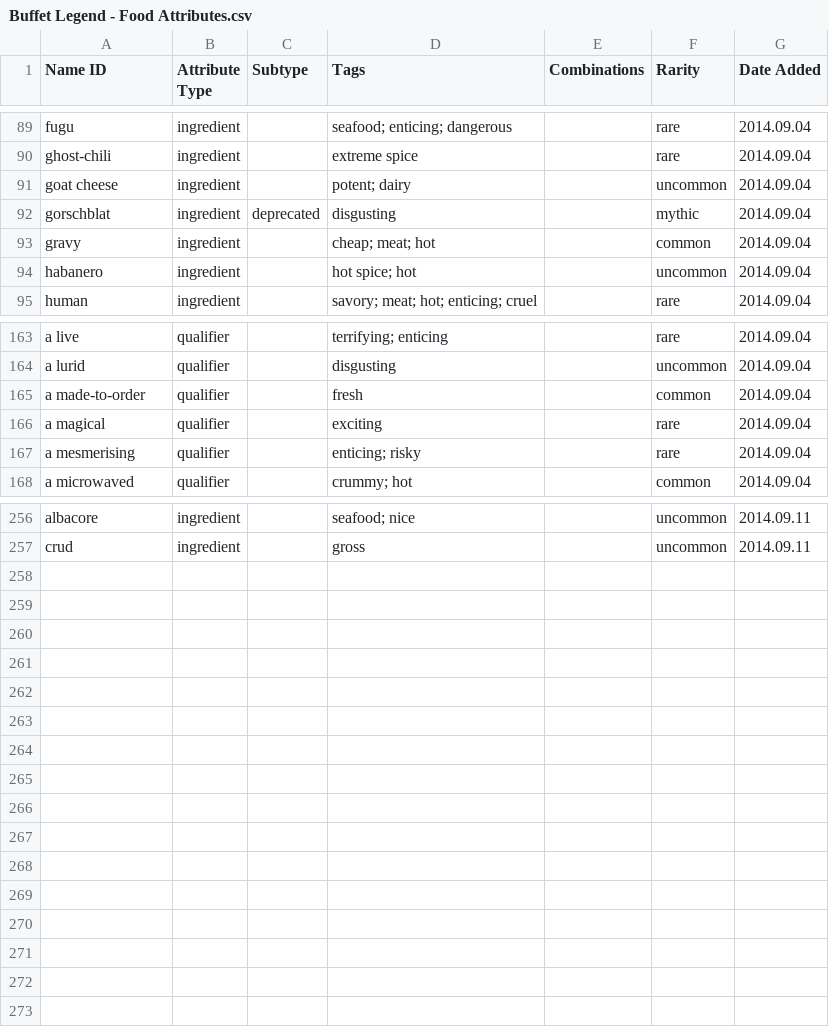
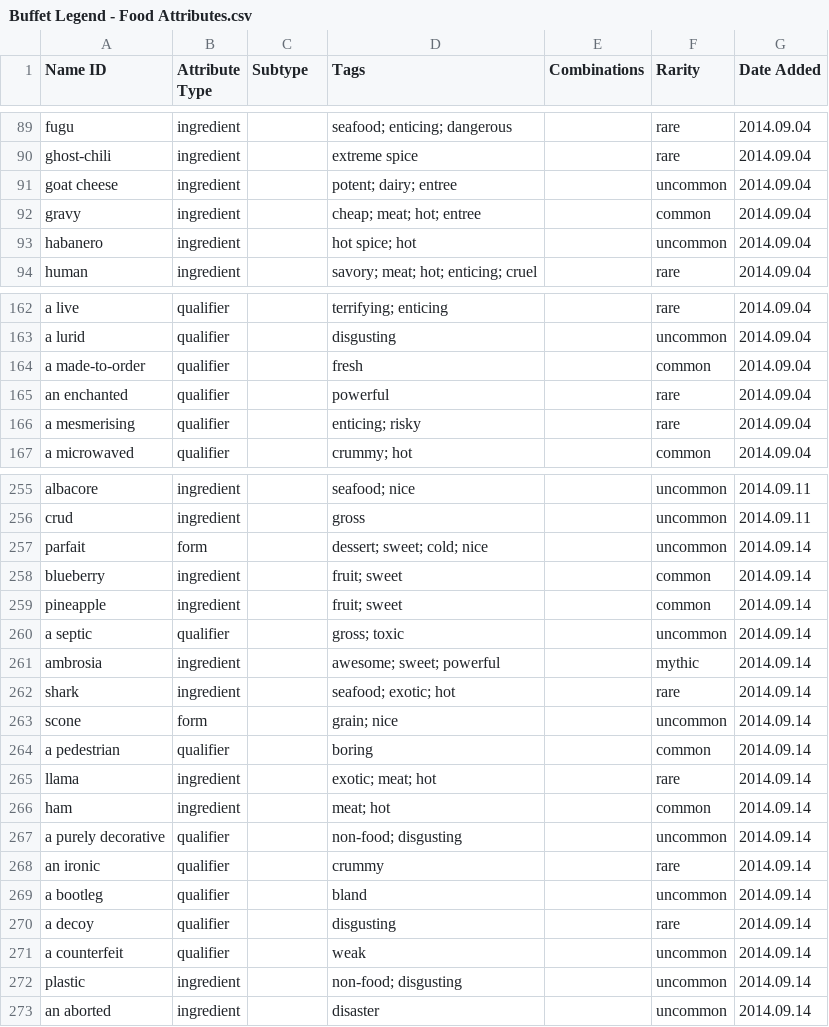
Before and after one commit to schwin42/Buffet-Hero, a CSV file: Assets/Data/Buffet Legend - Food Attributes.csv, drawn as a sheet; only a part is shown, gaps mark what is left out; the diff covers the shown part only.

```diff
--- a/Assets/Data/Buffet Legend - Food Attributes.csv
+++ b/Assets/Data/Buffet Legend - Food Attributes.csv
@@ -90,5 +90,4 @@ fugu,ingredient,,seafood; enticing; dangerous,,rare,2014.09.04
 ghost-chili,ingredient,,extreme spice,,rare,2014.09.04
-goat cheese,ingredient,,potent; dairy,,uncommon,2014.09.04
-gorschblat,ingredient,deprecated,disgusting,,mythic,2014.09.04
-gravy,ingredient,,cheap; meat; hot,,common,2014.09.04
+goat cheese,ingredient,,potent; dairy; entree,,uncommon,2014.09.04
+gravy,ingredient,,cheap; meat; hot; entree,,common,2014.09.04
 habanero,ingredient,,hot spice; hot,,uncommon,2014.09.04
@@ -165,3 +164,3 @@ a lurid,qualifier,,disgusting,,uncommon,2014.09.04
 a made-to-order,qualifier,,fresh,,common,2014.09.04
-a magical,qualifier,,exciting,,rare,2014.09.04
+an enchanted,qualifier,,powerful,,rare,2014.09.04
 a mesmerising,qualifier,,enticing; risky,,rare,2014.09.04
@@ -257 +256,18 @@ albacore,ingredient,,seafood; nice,,uncommon,2014.09.11
 crud,ingredient,,gross,,uncommon,2014.09.11
+parfait,form,,dessert; sweet; cold; nice,,uncommon,2014.09.14
+blueberry,ingredient,,fruit; sweet,,common,2014.09.14
+pineapple,ingredient,,fruit; sweet,,common,2014.09.14
+a septic,qualifier,,gross; toxic,,uncommon,2014.09.14
+ambrosia,ingredient,,awesome; sweet; powerful,,mythic,2014.09.14
+shark,ingredient,,seafood; exotic; hot,,rare,2014.09.14
+scone,form,,grain; nice,,uncommon,2014.09.14
+a pedestrian,qualifier,,boring,,common,2014.09.14
+llama,ingredient,,exotic; meat; hot,,rare,2014.09.14
+ham,ingredient,,meat; hot,,common,2014.09.14
+a purely decorative,qualifier,,non-food; disgusting,,uncommon,2014.09.14
+an ironic,qualifier,,crummy,,rare,2014.09.14
+a bootleg,qualifier,,bland,,uncommon,2014.09.14
+a decoy,qualifier,,disgusting,,rare,2014.09.14
+a counterfeit,qualifier,,weak,,uncommon,2014.09.14
+plastic,ingredient,,non-food; disgusting,,uncommon,2014.09.14
+an aborted,ingredient,,disaster,,uncommon,2014.09.14
```
Also changed, not shown: 16 edited cells elsewhere in this file, Assets/Data/Buffet Legend - Tags.csv, 26 other files.
